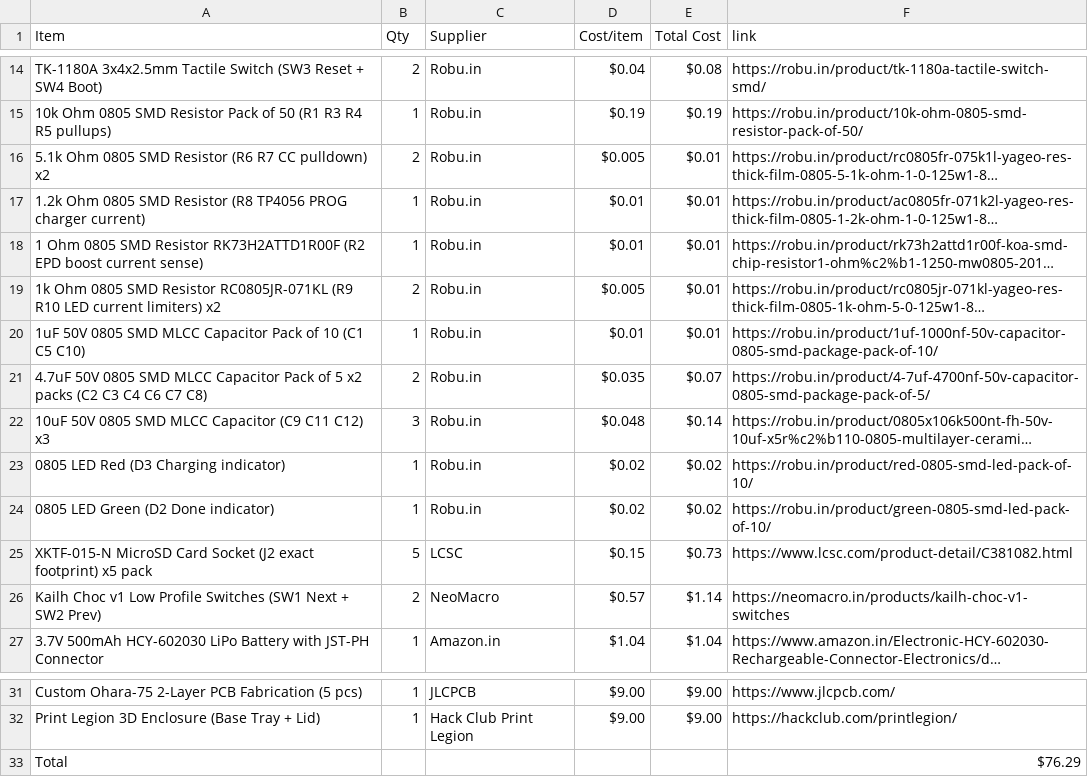
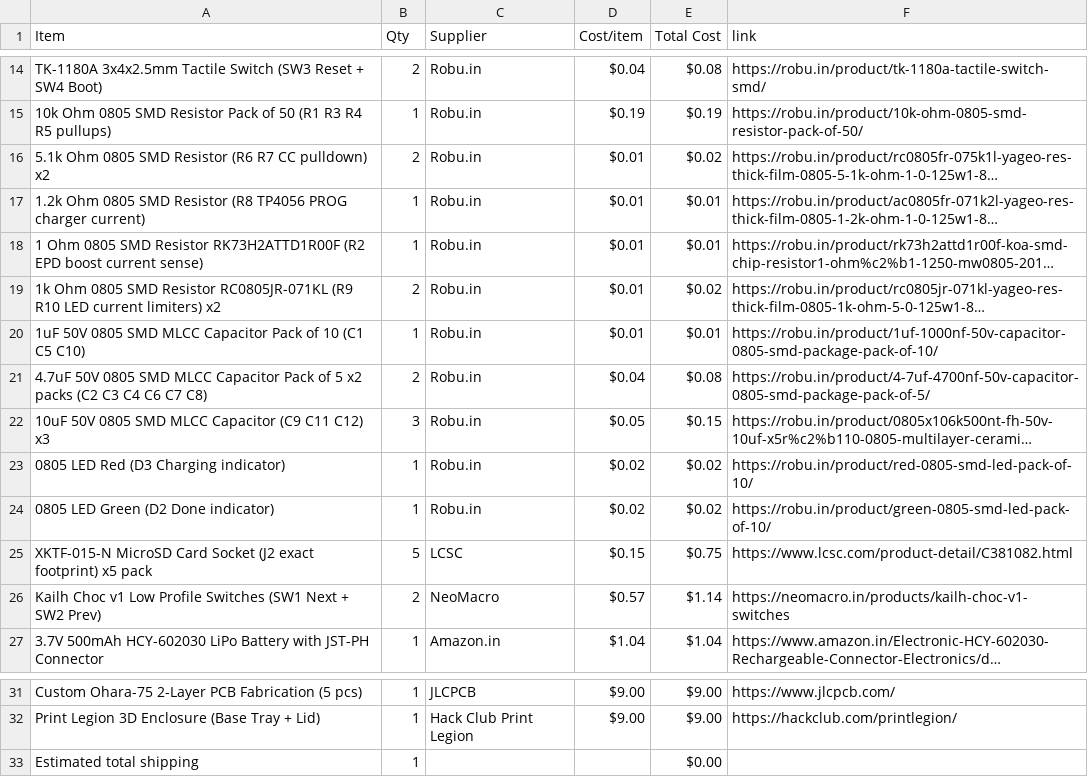
Before and after one commit to krishivjoshi219-collab/Ohara-75, a CSV file: BOM.csv, drawn as a sheet; only a part is shown, gaps mark what is left out; long unchanged cells end in …; removed rows and columns are numbered as before the commit, all else as after; the diff names each change by its address in the sheet, - before the commit and + after, or states it on an @@ line.

Commit message:
Sync Ohara-75 from Half Life

```diff
--- a/BOM.csv
+++ b/BOM.csv
-D16 (Cost/item): $0.005
+D16 (Cost/item): $0.01
-E16 (Total Cost): $0.01
+E16 (Total Cost): $0.02
-D19 (Cost/item): $0.005
+D19 (Cost/item): $0.01
-E19 (Total Cost): $0.01
+E19 (Total Cost): $0.02
-D21 (Cost/item): $0.035
+D21 (Cost/item): $0.04
-E21 (Total Cost): $0.07
+E21 (Total Cost): $0.08
-D22 (Cost/item): $0.048
+D22 (Cost/item): $0.05
-E22 (Total Cost): $0.14
+E22 (Total Cost): $0.15
-E25 (Total Cost): $0.73
+E25 (Total Cost): $0.75
-row 33: Total |  |  |  |  | $76.29
+row 33: Estimated total shipping | 1 |  |  | $0.00
```
